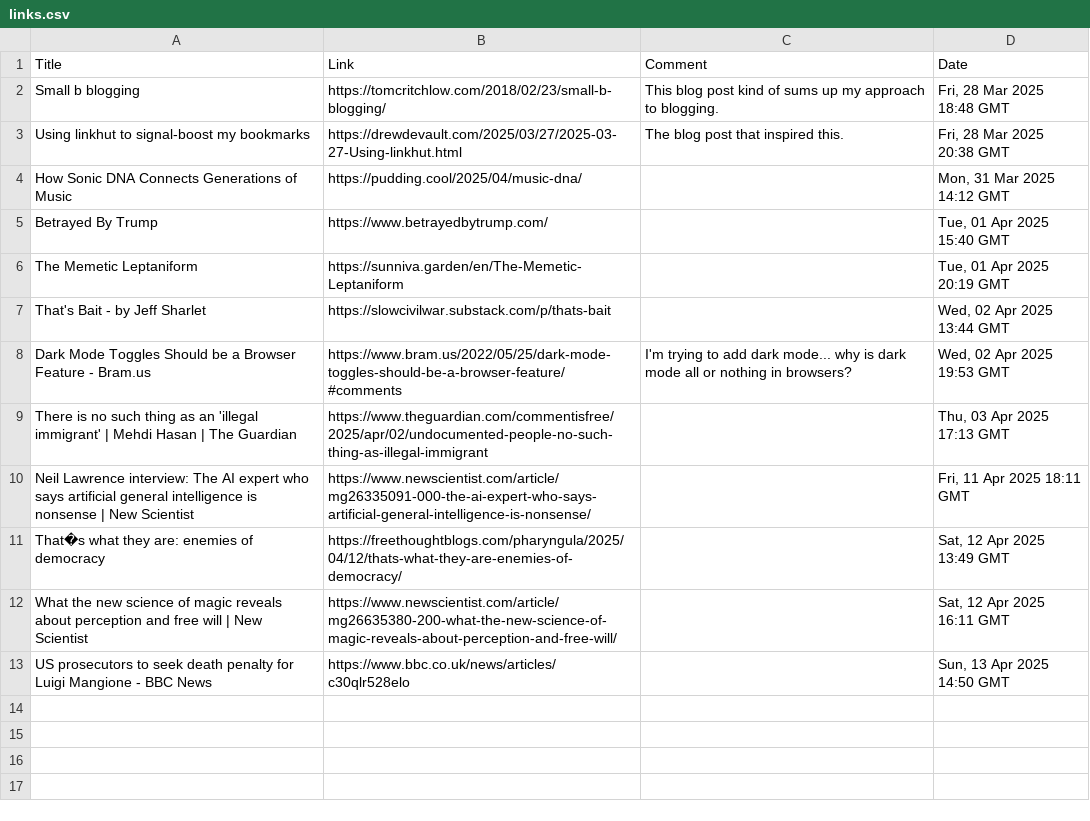
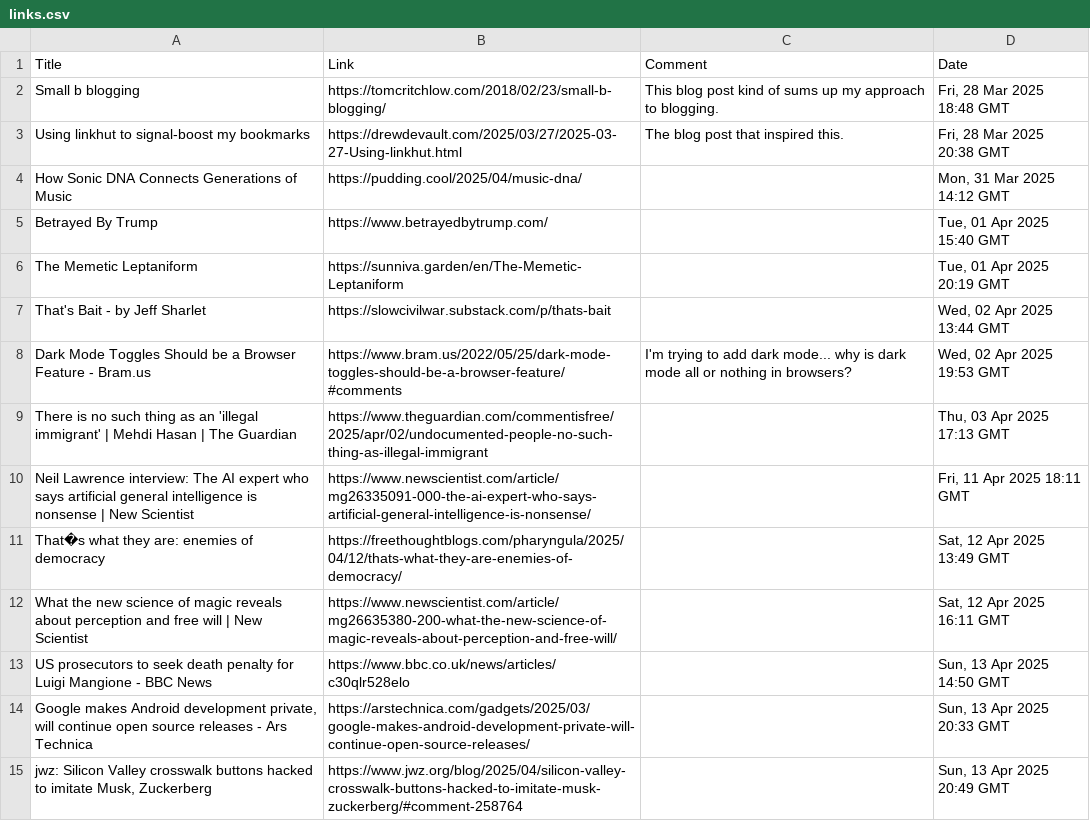
Before and after one commit to TomJB1/my-website-jekyll, a CSV file: links/links.csv, drawn as a sheet; the diff names each change by its address in the sheet, - before the commit and + after, or states it on an @@ line.

Commit message:
add links

```diff
--- a/links/links.csv
+++ b/links/links.csv
+row 14: Google makes Android development private, will continue open source releases - Ars Technica | https://arstechnica.com/gadgets/2025/03/google-makes-android-development-private-will-continue-open-source-releases/ |  | Sun, 13 Apr 2025 20:33 GMT
+row 15: jwz: Silicon Valley crosswalk buttons hacked to imitate Musk, Zuckerberg | https://www.jwz.org/blog/2025/04/silicon-valley-crosswalk-buttons-hacked-to-imitate-musk-zuckerberg/#comment-258764 |  | Sun, 13 Apr 2025 20:49 GMT
```
